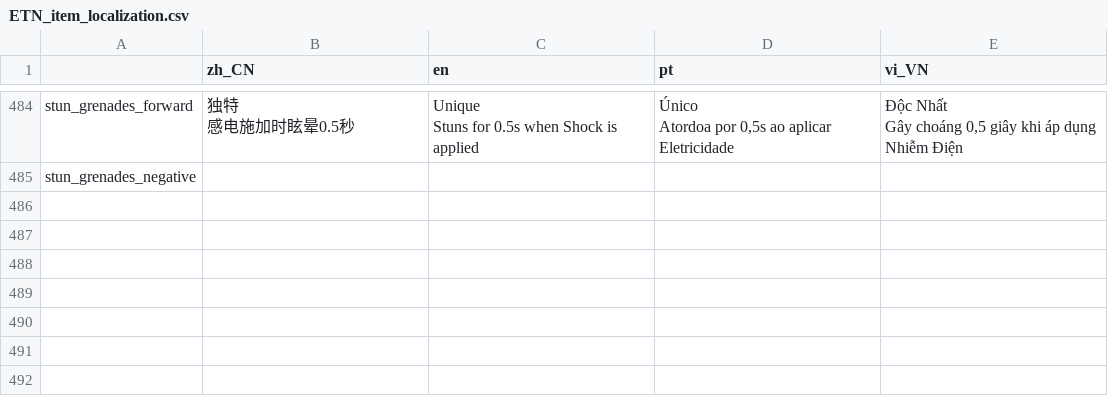
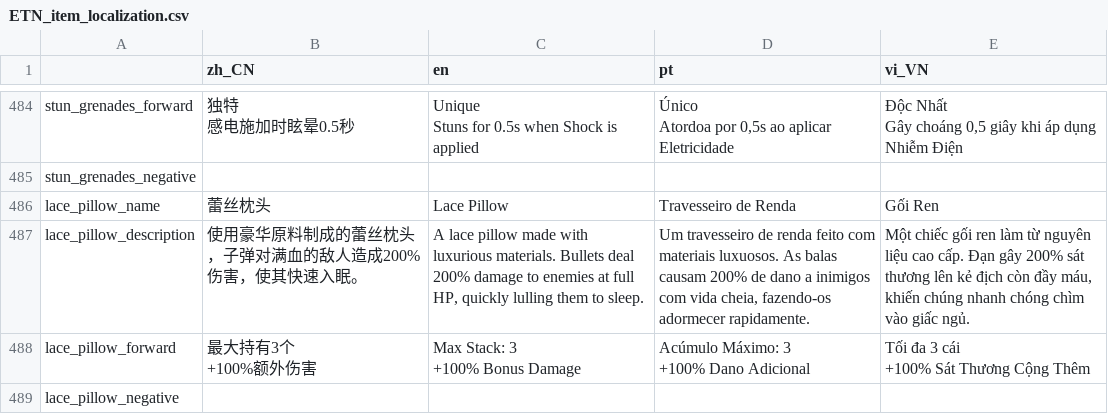
Before and after one commit to SH-shinh/Enter-The-Nyangeon, a CSV file: ETN_item_localization.csv, drawn as a sheet; only a part is shown, gaps mark what is left out; ↵ is a line break in a cell; the diff names each change by its address in the sheet, - before the commit and + after, or states it on an @@ line.

Commit message:
fix(l10n): 修复物品 CSV 格式并重新翻译蕾丝枕头
规范 BOM/CRLF 与字段引号；按当前中文重译 lace_pillow 的 en/pt/vi 描述与 forward；保留现有其他文案。

```diff
--- a/ETN_item_localization.csv
+++ b/ETN_item_localization.csv
+row 486: lace_pillow_name | 蕾丝枕头 | Lace Pillow | Travesseiro de Renda | Gối Ren
+row 487: lace_pillow_description | 使用豪华原料制成的蕾丝枕头，子弹对满血的敌人造成200%伤害，使其快速入眠。 | A lace pillow made with luxurious materials. Bullets deal 200% damage to enemies at full HP, quickly lulling them to sleep. | Um travesseiro de renda feito com materiais luxuosos. As balas causam 200% de dano a inimigos com vida cheia, fazendo-os adormecer rapidamente. | Một chiếc gối ren làm từ nguyên liệu cao cấp. Đạn gây 200% sát thương lên kẻ địch còn đầy máu, khiến chúng nhanh chóng chìm vào giấc ngủ.
+row 488: lace_pillow_forward | 最大持有3个 ↵ +100%额外伤害 | Max Stack: 3 ↵ +100% Bonus Damage | Acúmulo Máximo: 3 ↵ +100% Dano Adicional | Tối đa 3 cái ↵ +100% Sát Thương Cộng Thêm
+row 489: lace_pillow_negative
```
Also changed, not shown: 4 other files.
